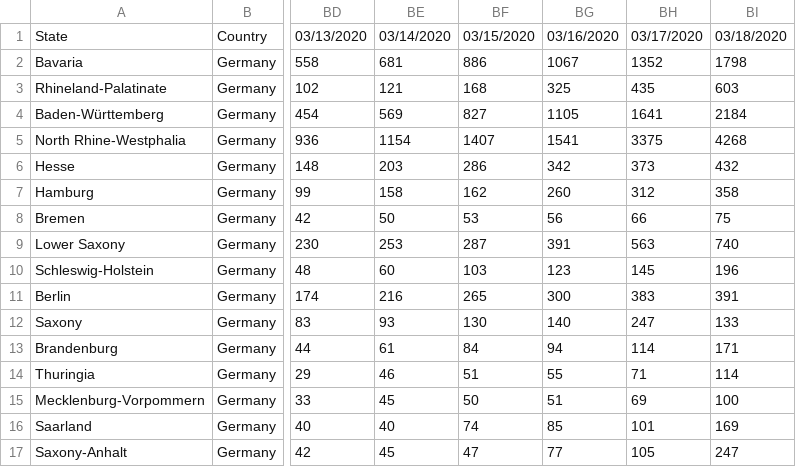
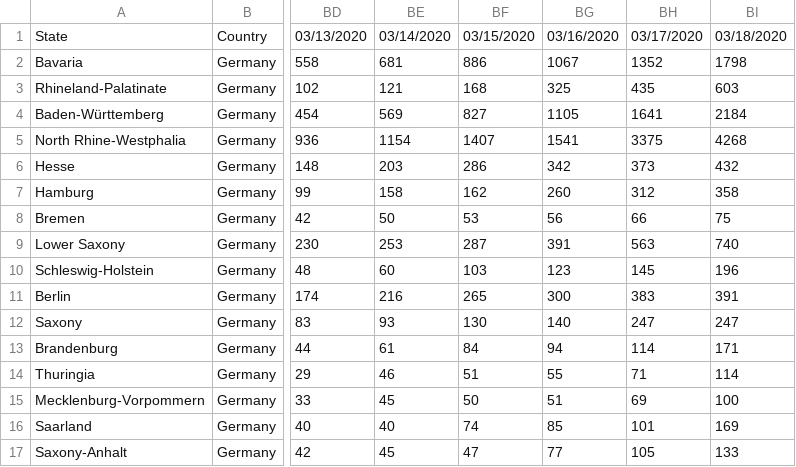
Before and after one commit to R-2-D-2/covid-19-germany, a CSV file: time_series_19-covid-Confirmed.csv, drawn as a sheet; only a part is shown, gaps mark what is left out; the diff names each change by its address in the sheet, - before the commit and + after, or states it on an @@ line.

Commit message:
Fixed Sachsen & Sachsen-Anhalt

```diff
--- a/time_series_19-covid-Confirmed.csv
+++ b/time_series_19-covid-Confirmed.csv
-BI12: 133
+BI12: 247
-BI17: 247
+BI17: 133
```
